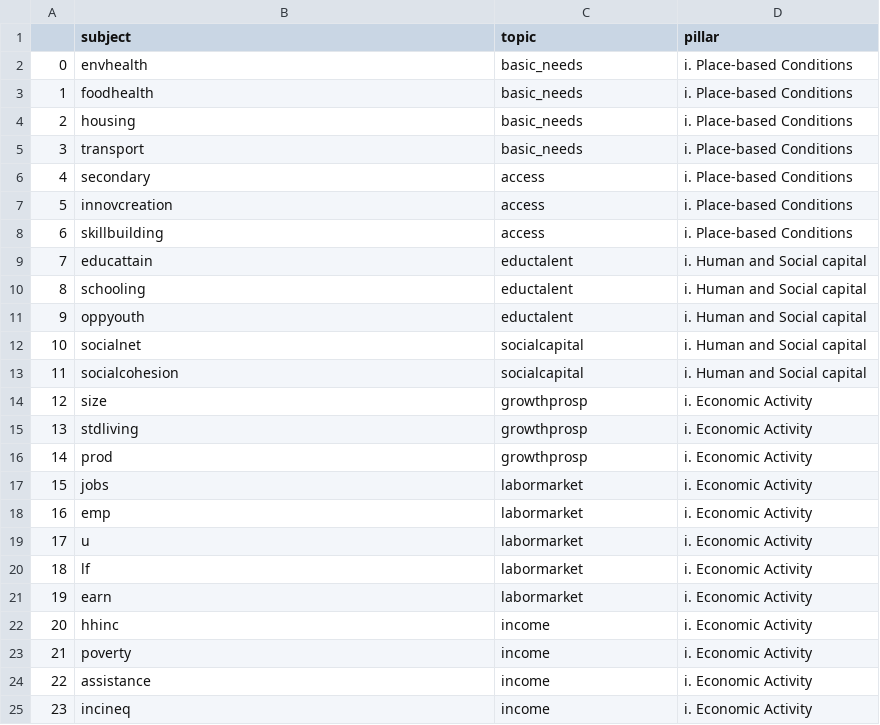
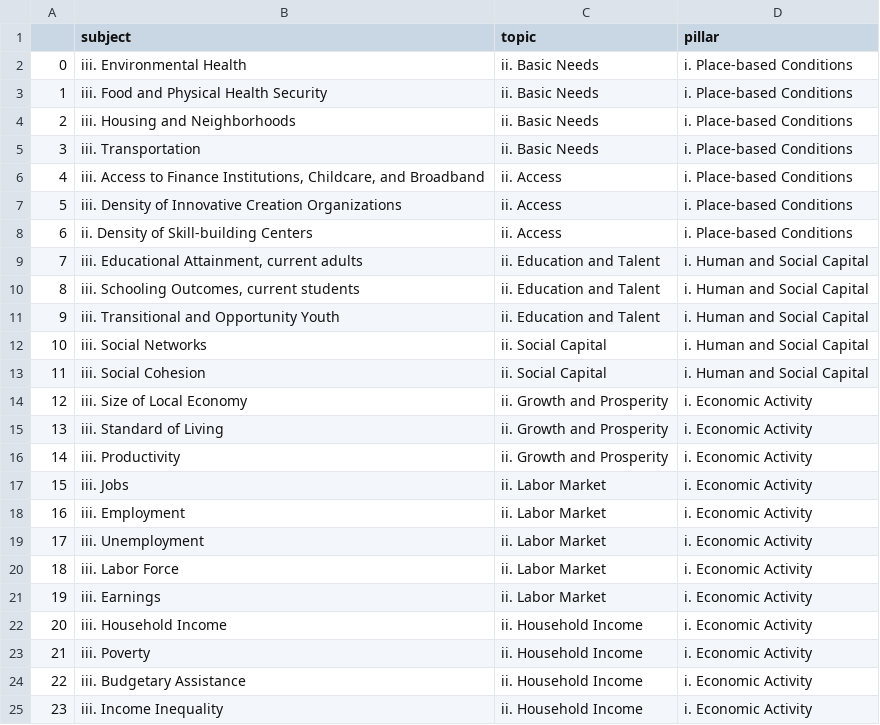
Before and after one commit to jxc100/NEDdashboard, a CSV file: src/assets/df_treemap.csv, drawn as a sheet; only a part is shown; the diff covers the shown part only.

```diff
--- a/src/assets/df_treemap.csv
+++ b/src/assets/df_treemap.csv
@@ -1,25 +1,25 @@
 ,subject,topic,pillar
-0,envhealth,basic_needs,i. Place-based Conditions
-1,foodhealth,basic_needs,i. Place-based Conditions
-2,housing,basic_needs,i. Place-based Conditions
-3,transport,basic_needs,i. Place-based Conditions
-4,secondary,access,i. Place-based Conditions
-5,innovcreation,access,i. Place-based Conditions
-6,skillbuilding,access,i. Place-based Conditions
-7,educattain,eductalent,i. Human and Social capital
-8,schooling,eductalent,i. Human and Social capital
-9,oppyouth,eductalent,i. Human and Social capital
-10,socialnet,socialcapital,i. Human and Social capital
-11,socialcohesion,socialcapital,i. Human and Social capital
-12,size,growthprosp,i. Economic Activity
-13,stdliving,growthprosp,i. Economic Activity
-14,prod,growthprosp,i. Economic Activity
-15,jobs,labormarket,i. Economic Activity
-16,emp,labormarket,i. Economic Activity
-17,u,labormarket,i. Economic Activity
-18,lf,labormarket,i. Economic Activity
-19,earn,labormarket,i. Economic Activity
-20,hhinc,income,i. Economic Activity
-21,poverty,income,i. Economic Activity
-22,assistance,income,i. Economic Activity
-23,incineq,income,i. Economic Activity
+0,iii. Environmental Health,ii. Basic Needs,i. Place-based Conditions
+1,iii. Food and Physical Health Security,ii. Basic Needs,i. Place-based Conditions
+2,iii. Housing and Neighborhoods,ii. Basic Needs,i. Place-based Conditions
+3,iii. Transportation,ii. Basic Needs,i. Place-based Conditions
+4,"iii. Access to Finance Institutions, Childcare, and Broadband",ii. Access,i. Place-based Conditions
+5,iii. Density of Innovative Creation Organizations,ii. Access,i. Place-based Conditions
+6,ii. Density of Skill-building Centers,ii. Access,i. Place-based Conditions
+7,"iii. Educational Attainment, current adults",ii. Education and Talent,i. Human and Social Capital
+8,"iii. Schooling Outcomes, current students",ii. Education and Talent,i. Human and Social Capital
+9,iii. Transitional and Opportunity Youth,ii. Education and Talent,i. Human and Social Capital
+10,iii. Social Networks,ii. Social Capital,i. Human and Social Capital
+11,iii. Social Cohesion,ii. Social Capital,i. Human and Social Capital
+12,iii. Size of Local Economy,ii. Growth and Prosperity,i. Economic Activity
+13,iii. Standard of Living,ii. Growth and Prosperity,i. Economic Activity
+14,iii. Productivity,ii. Growth and Prosperity,i. Economic Activity
+15,iii. Jobs,ii. Labor Market,i. Economic Activity
+16,iii. Employment,ii. Labor Market,i. Economic Activity
+17,iii. Unemployment,ii. Labor Market,i. Economic Activity
+18,iii. Labor Force,ii. Labor Market,i. Economic Activity
+19,iii. Earnings,ii. Labor Market,i. Economic Activity
+20,iii. Household Income,ii. Household Income,i. Economic Activity
+21,iii. Poverty,ii. Household Income,i. Economic Activity
+22,iii. Budgetary Assistance,ii. Household Income,i. Economic Activity
+23,iii. Income Inequality,ii. Household Income,i. Economic Activity
```
Also changed, not shown: 12 edited cells elsewhere in this file, 3 other files.
